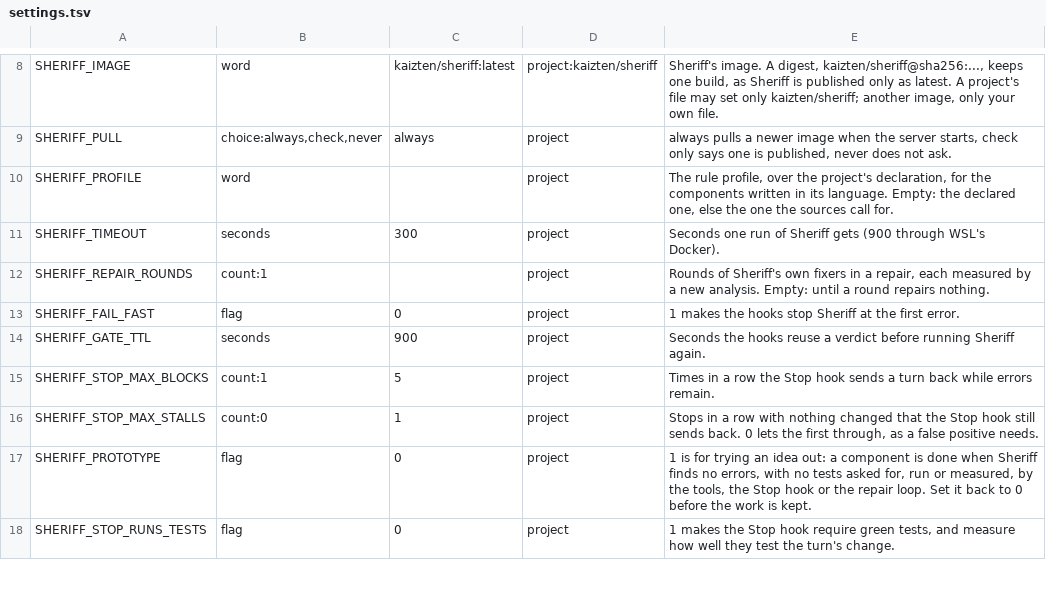
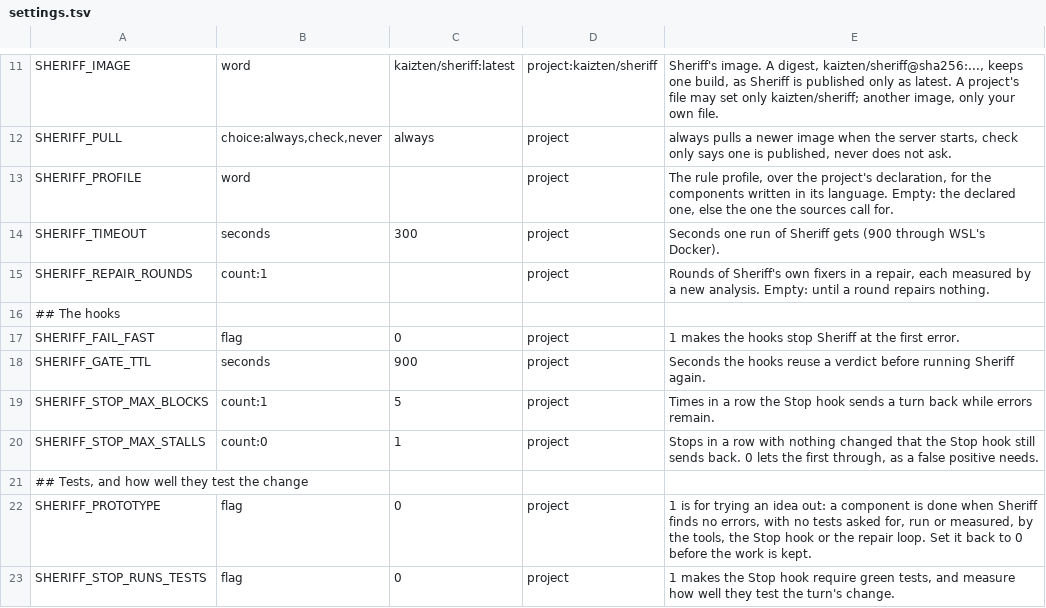
Before and after one commit to kaizten/sheriff-mcp-server, a TSV file: sheriff-mcp-java/src/main/resources/settings.tsv, drawn as a sheet; only a part is shown, gaps mark what is left out; the diff covers the shown part only.

```diff
--- a/sheriff-mcp-java/src/main/resources/settings.tsv
+++ b/sheriff-mcp-java/src/main/resources/settings.tsv
@@ -12,2 +15,3 @@ SHERIFF_TIMEOUT	seconds	300	project	Seconds one run of Sheriff gets (900 through
 SHERIFF_REPAIR_ROUNDS	count:1		project	Rounds of Sheriff's own fixers in a repair, each measured by a new analysis. Empty: until a round repairs nothing.
+## The hooks
 SHERIFF_FAIL_FAST	flag	0	project	1 makes the hooks stop Sheriff at the first error.
@@ -16,2 +20,3 @@ SHERIFF_STOP_MAX_BLOCKS	count:1	5	project	Times in a row the Stop hook sends a t
 SHERIFF_STOP_MAX_STALLS	count:0	1	project	Stops in a row with nothing changed that the Stop hook still sends back. 0 lets the first through, as a false positive needs.
+## Tests, and how well they test the change
 SHERIFF_PROTOTYPE	flag	0	project	1 is for trying an idea out: a component is done when Sheriff finds no errors, with no tests asked for, run or measured, by the tools, the Stop hook or the repair loop. Set it back to 0 before the work is kept.
```
Also changed, not shown: 17 added rows and 1 edited cell elsewhere in this file, 25 other files.
